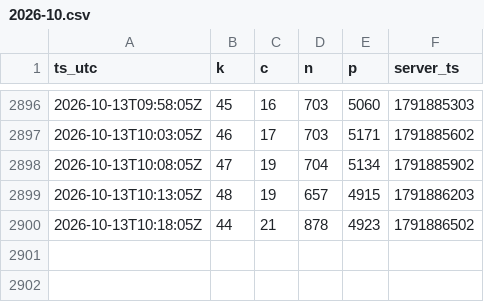
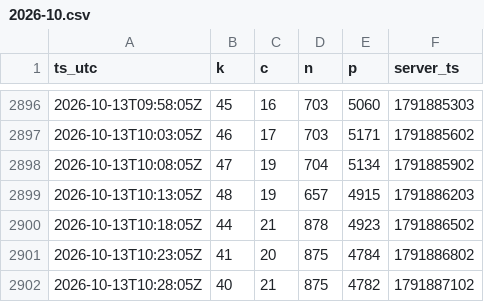
Before and after one commit to MaJI9IBaHbl4/EsoAnalizator, a CSV file: docs/data/2026-10.csv, drawn as a sheet; only a part is shown, gaps mark what is left out; the diff names each change by its address in the sheet, - before the commit and + after, or states it on an @@ line.

Commit message:
data: 2 snapshot(s) up to 2026-10-13 10:28 UTC

```diff
--- a/docs/data/2026-10.csv
+++ b/docs/data/2026-10.csv
+row 2901: 2026-10-13T10:23:05Z | 41 | 20 | 875 | 4784 | 1791886802
+row 2902: 2026-10-13T10:28:05Z | 40 | 21 | 875 | 4782 | 1791887102
```
Also changed, not shown: 2 other files.
